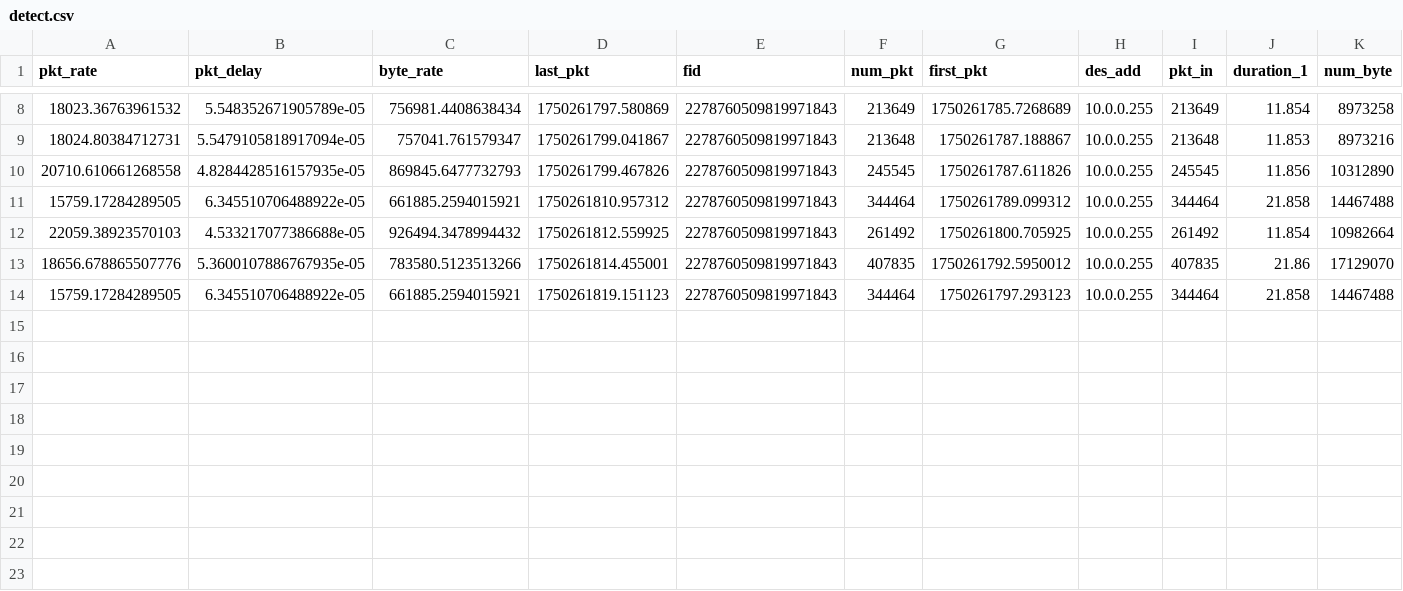
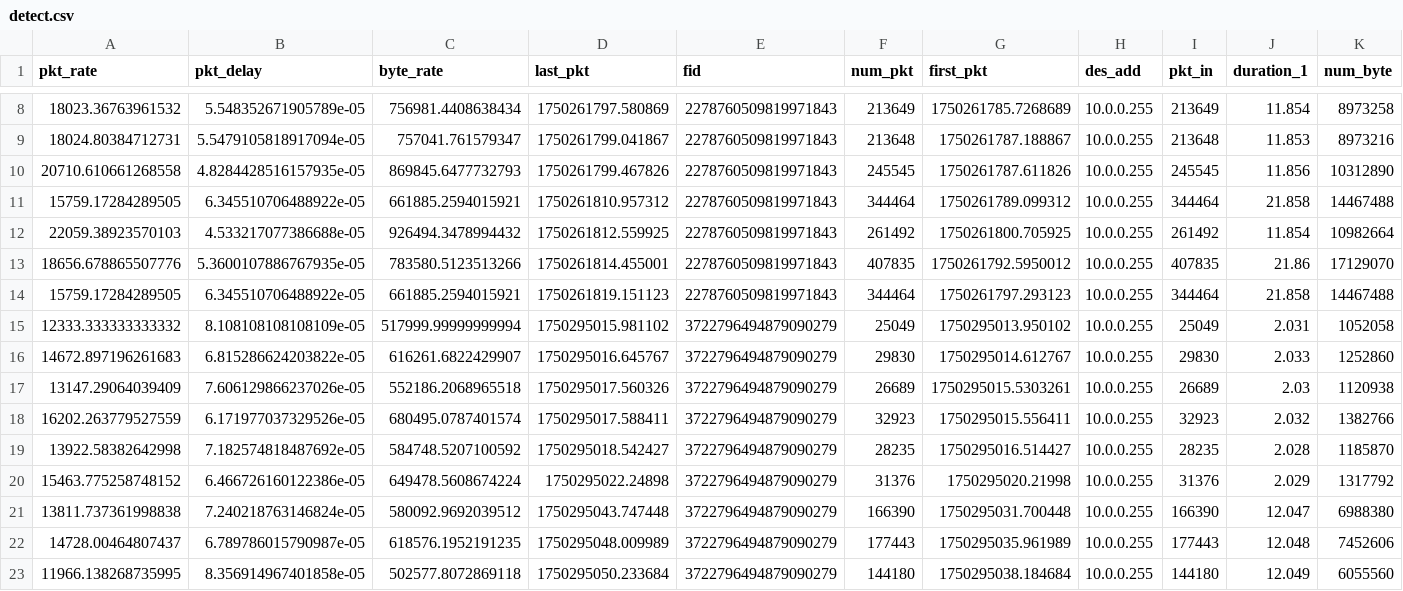
Before and after one commit to Beckove/meine_SDN, a CSV file: controller/detect.csv, drawn as a sheet; only a part is shown, gaps mark what is left out; rows hold the shown columns only; the diff names each change by its address in the sheet, - before the commit and + after, or states it on an @@ line.

```diff
--- a/controller/detect.csv
+++ b/controller/detect.csv
+row 15: 12333.333333333332 | 8.108108108108109e-05 | 517999.99999999994 | 1750295015.981102 | 3722796494879090279 | 25049 | 1750295013.950102 | 10.0.0.255 | 25049 | 2.031 | 1052058
+row 16: 14672.897196261683 | 6.815286624203822e-05 | 616261.6822429907 | 1750295016.645767 | 3722796494879090279 | 29830 | 1750295014.612767 | 10.0.0.255 | 29830 | 2.033 | 1252860
+row 17: 13147.29064039409 | 7.606129866237026e-05 | 552186.2068965518 | 1750295017.560326 | 3722796494879090279 | 26689 | 1750295015.5303261 | 10.0.0.255 | 26689 | 2.03 | 1120938
+row 18: 16202.263779527559 | 6.171977037329526e-05 | 680495.0787401574 | 1750295017.588411 | 3722796494879090279 | 32923 | 1750295015.556411 | 10.0.0.255 | 32923 | 2.032 | 1382766
+row 19: 13922.58382642998 | 7.182574818487692e-05 | 584748.5207100592 | 1750295018.542427 | 3722796494879090279 | 28235 | 1750295016.514427 | 10.0.0.255 | 28235 | 2.028 | 1185870
+row 20: 15463.775258748152 | 6.466726160122386e-05 | 649478.5608674224 | 1750295022.24898 | 3722796494879090279 | 31376 | 1750295020.21998 | 10.0.0.255 | 31376 | 2.029 | 1317792
+row 21: 13811.737361998838 | 7.240218763146824e-05 | 580092.9692039512 | 1750295043.747448 | 3722796494879090279 | 166390 | 1750295031.700448 | 10.0.0.255 | 166390 | 12.047 | 6988380
+row 22: 14728.00464807437 | 6.789786015790987e-05 | 618576.1952191235 | 1750295048.009989 | 3722796494879090279 | 177443 | 1750295035.961989 | 10.0.0.255 | 177443 | 12.048 | 7452606
+row 23: 11966.138268735995 | 8.356914967401858e-05 | 502577.8072869118 | 1750295050.233684 | 3722796494879090279 | 144180 | 1750295038.184684 | 10.0.0.255 | 144180 | 12.049 | 6055560
```
Also changed, not shown: 34 other files.
